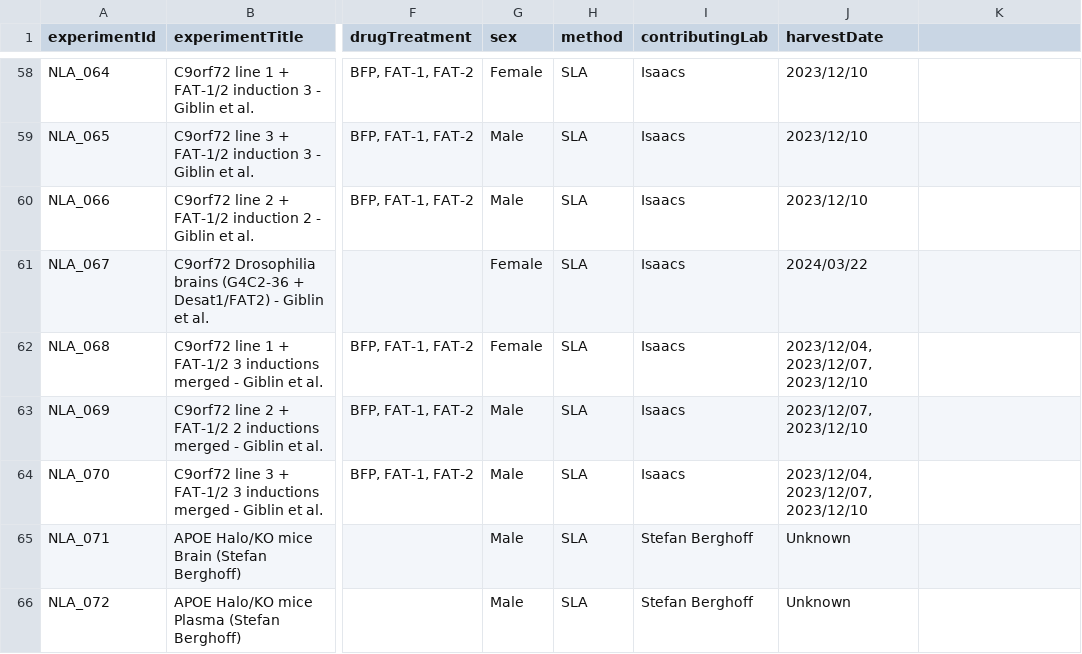
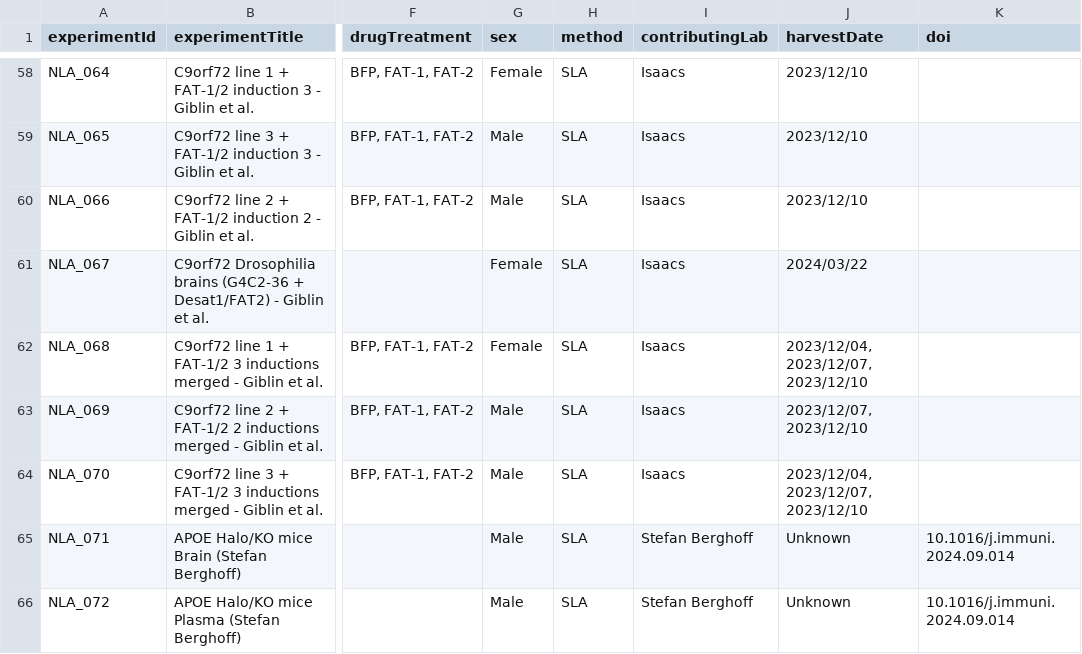
Before and after one commit to CPM-Metabolomics-Lipidomics/neurolipidatlas, a CSV file: neurolipid_meta.csv, drawn as a sheet; only a part is shown, gaps mark what is left out; the diff names each change by its address in the sheet, - before the commit and + after, or states it on an @@ line.

Commit message:
DOI column added

```diff
--- a/neurolipid_meta.csv
+++ b/neurolipid_meta.csv
-K1: (empty)
+K1: doi
-K65:K66 (doi): (empty)
+K65:K66 (doi): 10.1016/j.immuni.2024.09.014
```
